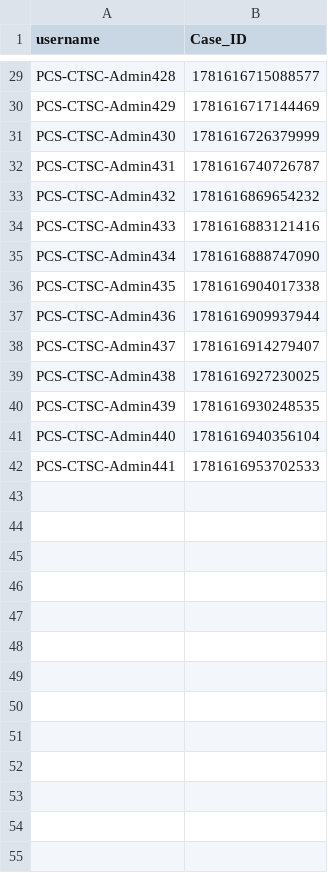
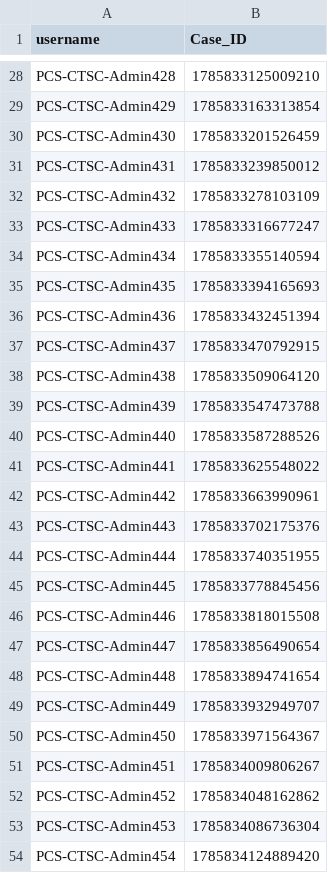
Before and after one commit to hmcts/pcs-performance, a CSV file: scripts/CC/CC_CreateCaseFlag/Create&ManageCaseFlags.csv, drawn as a sheet; only a part is shown, gaps mark what is left out; addresses are those after the commit; the diff covers the shown part only; the diff names each change by its address in the sheet, - before the commit and + after, or states it on an @@ line.

Commit message:
Update CreateCaseFlag performance scripts

```diff
--- a/scripts/CC/CC_CreateCaseFlag/Create&ManageCaseFlags.csv
+++ b/scripts/CC/CC_CreateCaseFlag/Create&ManageCaseFlags.csv
-B28 (Case_ID): 1781616715088577
+B28 (Case_ID): 1785833125009210
-B29 (Case_ID): 1781616717144469
+B29 (Case_ID): 1785833163313854
-B30 (Case_ID): 1781616726379999
+B30 (Case_ID): 1785833201526459
-B31 (Case_ID): 1781616740726787
+B31 (Case_ID): 1785833239850012
-B32 (Case_ID): 1781616869654232
+B32 (Case_ID): 1785833278103109
-B33 (Case_ID): 1781616883121416
+B33 (Case_ID): 1785833316677247
-B34 (Case_ID): 1781616888747090
+B34 (Case_ID): 1785833355140594
-B35 (Case_ID): 1781616904017338
+B35 (Case_ID): 1785833394165693
-B36 (Case_ID): 1781616909937944
+B36 (Case_ID): 1785833432451394
-B37 (Case_ID): 1781616914279407
+B37 (Case_ID): 1785833470792915
-B38 (Case_ID): 1781616927230025
+B38 (Case_ID): 1785833509064120
-B39 (Case_ID): 1781616930248535
+B39 (Case_ID): 1785833547473788
-B40 (Case_ID): 1781616940356104
+B40 (Case_ID): 1785833587288526
-B41 (Case_ID): 1781616953702533
+B41 (Case_ID): 1785833625548022
+row 42: PCS-CTSC-Admin442 | 1785833663990961
+row 43: PCS-CTSC-Admin443 | 1785833702175376
+row 44: PCS-CTSC-Admin444 | 1785833740351955
+row 45: PCS-CTSC-Admin445 | 1785833778845456
+row 46: PCS-CTSC-Admin446 | 1785833818015508
+row 47: PCS-CTSC-Admin447 | 1785833856490654
+row 48: PCS-CTSC-Admin448 | 1785833894741654
+row 49: PCS-CTSC-Admin449 | 1785833932949707
+row 50: PCS-CTSC-Admin450 | 1785833971564367
+row 51: PCS-CTSC-Admin451 | 1785834009806267
+row 52: PCS-CTSC-Admin452 | 1785834048162862
+row 53: PCS-CTSC-Admin453 | 1785834086736304
+row 54: PCS-CTSC-Admin454 | 1785834124889420
```
Also changed, not shown: 27 added rows, 1 removed row and 26 edited cells elsewhere in this file, 1 other file.
